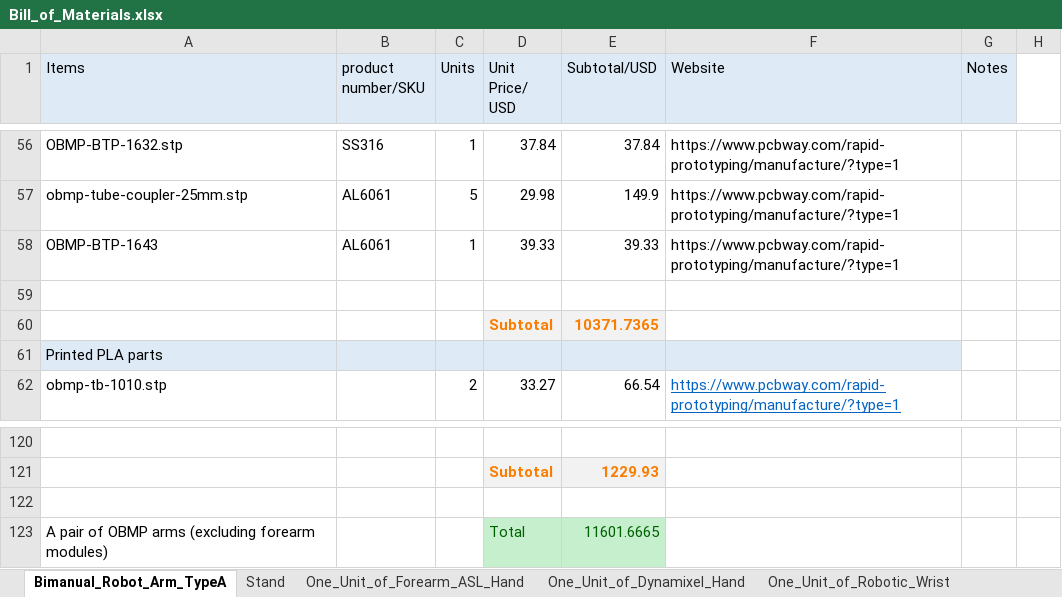
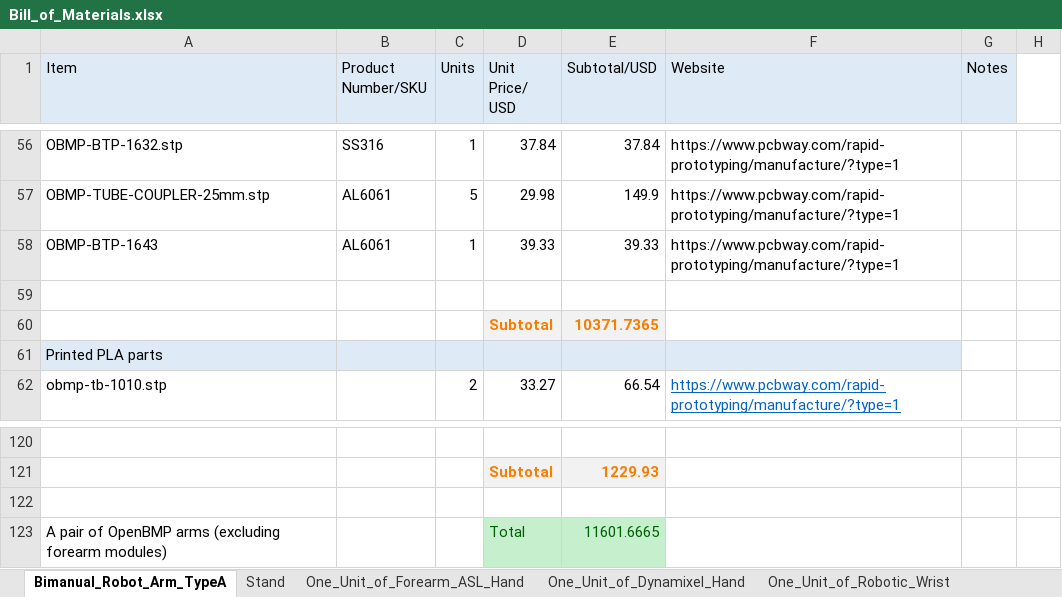
Before and after one commit to newdexterity/Open-Biomanual-Manipulation-System, an Excel workbook: Assembly Guide/Bill_of_Materials.xlsx, sheet Bimanual_Robot_Arm_TypeA, drawn as a sheet; only a part is shown, gaps mark what is left out; values as stored, in another font and other column widths than the file's, no borders; the diff covers the shown part only; the diff names each change by its address in the sheet, - before the commit and + after, or states it on an @@ line.

```diff
--- a/Assembly Guide/Bill_of_Materials.xlsx (sheet Bimanual_Robot_Arm_TypeA)
+++ b/Assembly Guide/Bill_of_Materials.xlsx (sheet Bimanual_Robot_Arm_TypeA)
-A1: Items
+A1: Item
-B1: product number/SKU
+B1: Product Number/SKU
-A57 (Item): obmp-tube-coupler-25mm.stp
+A57 (Item): OBMP-TUBE-COUPLER-25mm.stp
-A123 (Item): …pair of OBMP arms (excluding…
+A123 (Item): …pair of OpenBMP arms (excluding…
```
Also changed, not shown: 38 edited cells elsewhere in this sheet.
